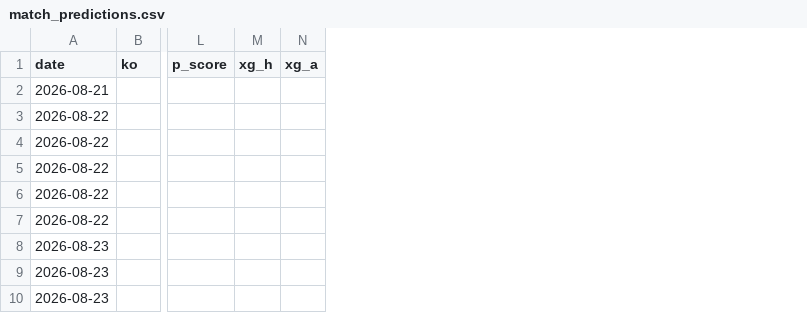
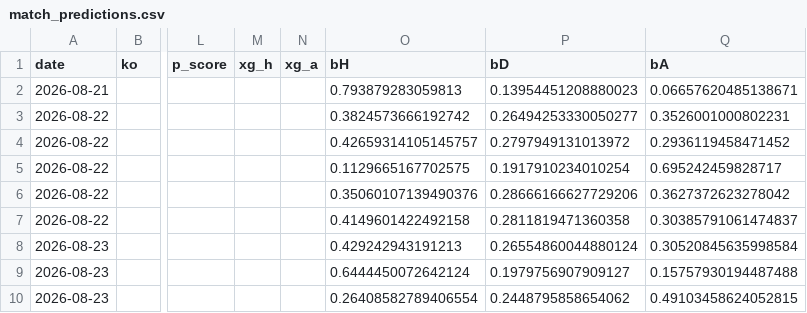
Before and after one commit to shanbhag003/pl-supercomputer, a CSV file: outputs/match_predictions.csv, drawn as a sheet; only a part is shown, gaps mark what is left out; the diff names each change by its address in the sheet, - before the commit and + after, or states it on an @@ line.

```diff
--- a/outputs/match_predictions.csv
+++ b/outputs/match_predictions.csv
+column O (bH), rows 2-10: 0.793879283059813 | 0.3824573666192742 | 0.42659314105145757 | 0.1129665167702575 | 0.35060107139490376 | 0.4149601422492158 | 0.429242943191213 | 0.6444450072642124 | 0.26408582789406554
+column P (bD), rows 2-10: 0.13954451208880023 | 0.26494253330050277 | 0.2797949131013972 | 0.1917910234010254 | 0.28666166627729206 | 0.2811819471360358 | 0.26554860044880124 | 0.1979756907909127 | 0.2448795858654062
+column Q (bA), rows 2-10: 0.06657620485138671 | 0.3526001000802231 | 0.2936119458471452 | 0.695242459828717 | 0.3627372623278042 | 0.30385791061474837 | 0.30520845635998584 | 0.15757930194487488 | 0.49103458624052815
```
Also changed, not shown: 9 other files.
